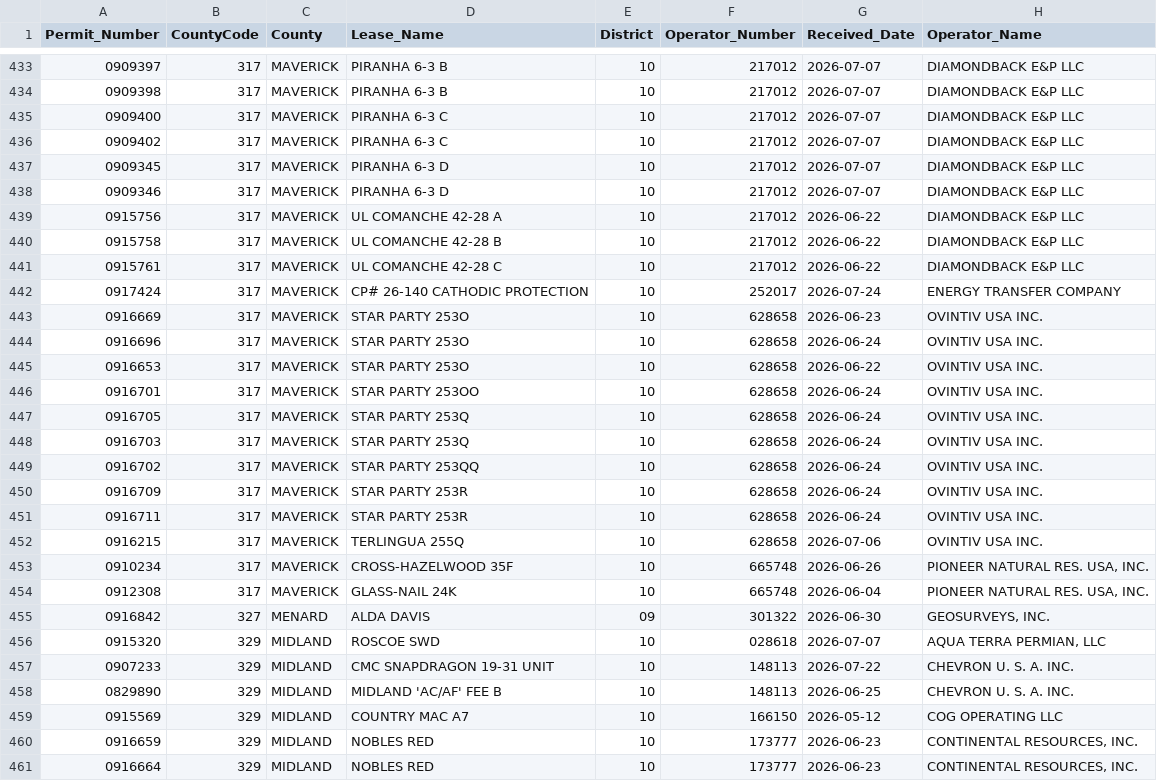
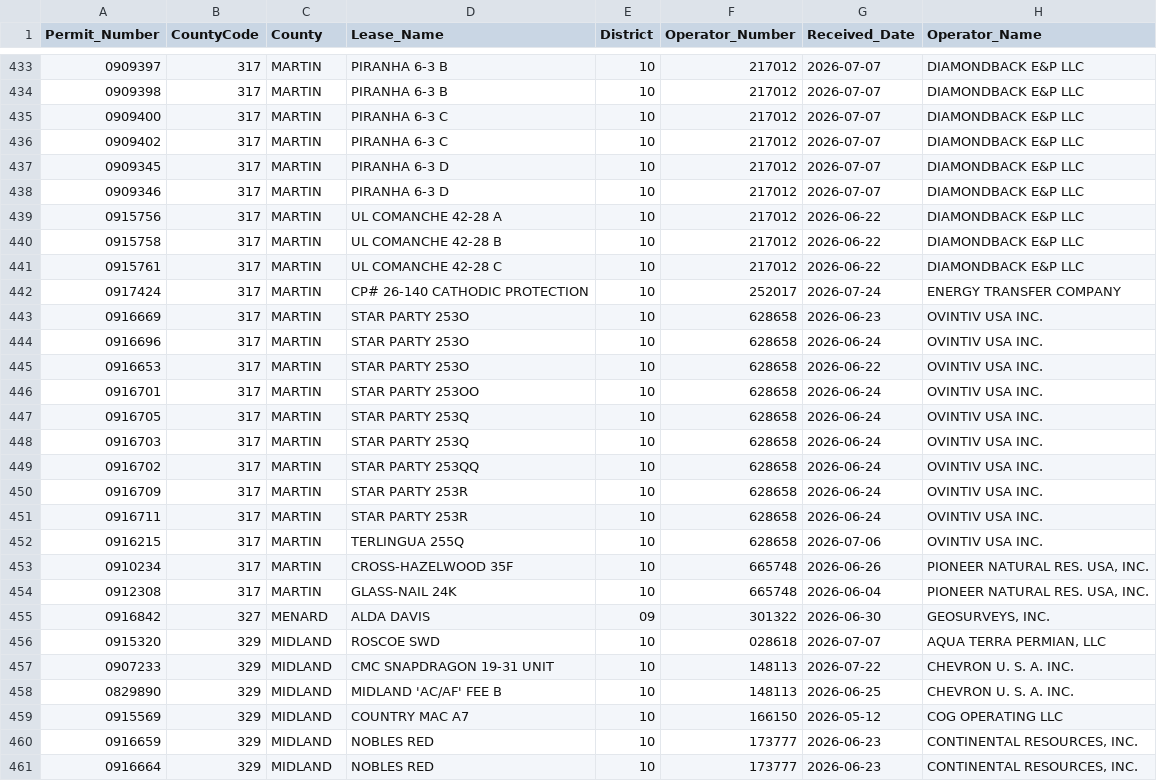
Before and after one commit to mapmaticsgis-maker/gis-permit-intel, a CSV file: data/tx/master.csv, drawn as a sheet; only a part is shown, gaps mark what is left out; the diff covers the shown part only; the diff names each change by its address in the sheet, - before the commit and + after, or states it on an @@ line.

```diff
--- a/data/tx/master.csv
+++ b/data/tx/master.csv
-C433:C454 (County): MAVERICK
+C433:C454 (County): MARTIN
```
Also changed, not shown: 49 edited cells elsewhere in this file, 10 other files.
